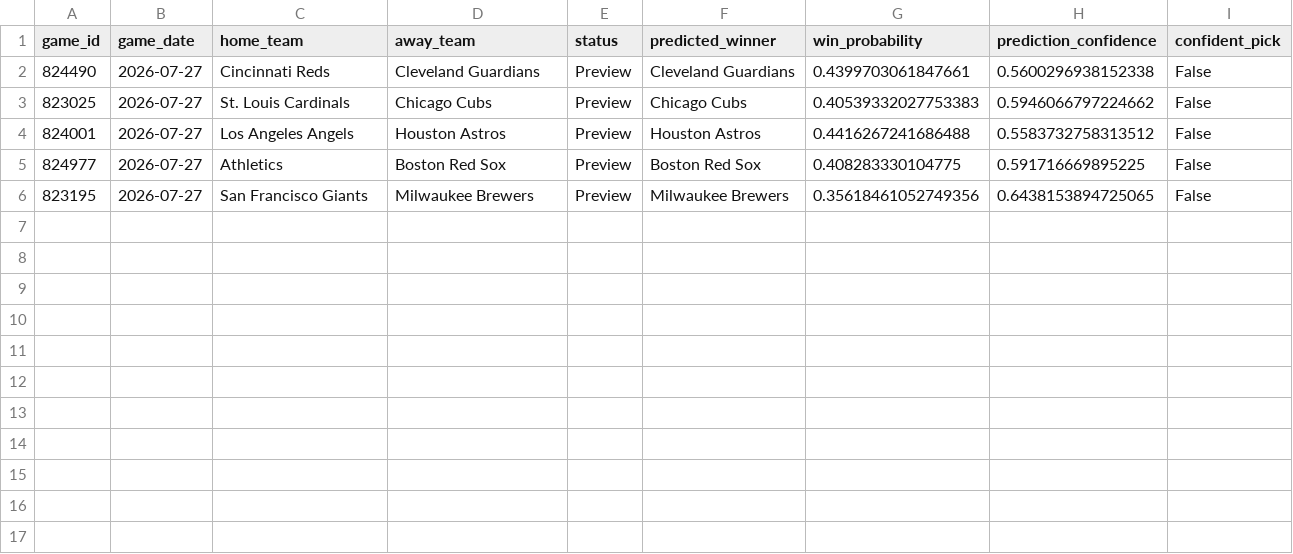
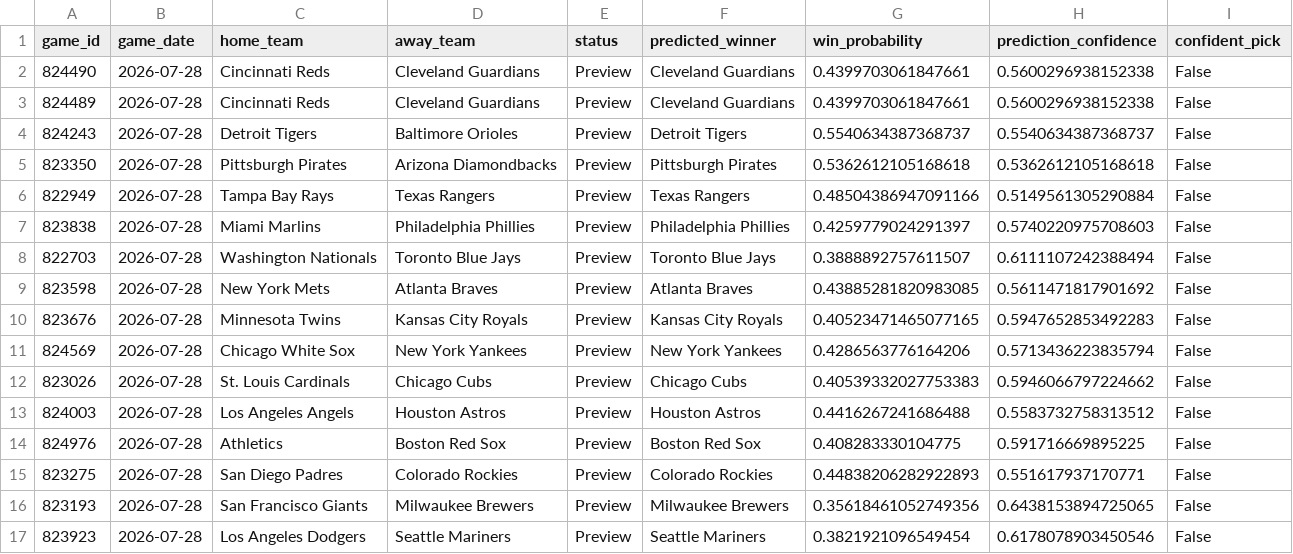
Before and after one commit to ByteLogic214/MLB-2026-Predictions, a CSV file: data/processed/predictions_final.csv, drawn as a sheet.

Commit message:
Predictions update [skip ci]

```diff
--- a/data/processed/predictions_final.csv
+++ b/data/processed/predictions_final.csv
@@ -1,6 +1,17 @@
 game_id,game_date,home_team,away_team,status,predicted_winner,win_probability,prediction_confidence,confident_pick
-824490,2026-07-27,Cincinnati Reds,Cleveland Guardians,Preview,Cleveland Guardians,0.4399703061847661,0.5600296938152338,False
-823025,2026-07-27,St. Louis Cardinals,Chicago Cubs,Preview,Chicago Cubs,0.40539332027753383,0.5946066797224662,False
-824001,2026-07-27,Los Angeles Angels,Houston Astros,Preview,Houston Astros,0.4416267241686488,0.5583732758313512,False
-824977,2026-07-27,Athletics,Boston Red Sox,Preview,Boston Red Sox,0.408283330104775,0.591716669895225,False
-823195,2026-07-27,San Francisco Giants,Milwaukee Brewers,Preview,Milwaukee Brewers,0.35618461052749356,0.6438153894725065,False
+824490,2026-07-28,Cincinnati Reds,Cleveland Guardians,Preview,Cleveland Guardians,0.4399703061847661,0.5600296938152338,False
+824489,2026-07-28,Cincinnati Reds,Cleveland Guardians,Preview,Cleveland Guardians,0.4399703061847661,0.5600296938152338,False
+824243,2026-07-28,Detroit Tigers,Baltimore Orioles,Preview,Detroit Tigers,0.5540634387368737,0.5540634387368737,False
+823350,2026-07-28,Pittsburgh Pirates,Arizona Diamondbacks,Preview,Pittsburgh Pirates,0.5362612105168618,0.5362612105168618,False
+822949,2026-07-28,Tampa Bay Rays,Texas Rangers,Preview,Texas Rangers,0.48504386947091166,0.5149561305290884,False
+823838,2026-07-28,Miami Marlins,Philadelphia Phillies,Preview,Philadelphia Phillies,0.4259779024291397,0.5740220975708603,False
+822703,2026-07-28,Washington Nationals,Toronto Blue Jays,Preview,Toronto Blue Jays,0.3888892757611507,0.6111107242388494,False
+823598,2026-07-28,New York Mets,Atlanta Braves,Preview,Atlanta Braves,0.43885281820983085,0.5611471817901692,False
+823676,2026-07-28,Minnesota Twins,Kansas City Royals,Preview,Kansas City Royals,0.40523471465077165,0.5947652853492283,False
+824569,2026-07-28,Chicago White Sox,New York Yankees,Preview,New York Yankees,0.4286563776164206,0.5713436223835794,False
+823026,2026-07-28,St. Louis Cardinals,Chicago Cubs,Preview,Chicago Cubs,0.40539332027753383,0.5946066797224662,False
+824003,2026-07-28,Los Angeles Angels,Houston Astros,Preview,Houston Astros,0.4416267241686488,0.5583732758313512,False
+824976,2026-07-28,Athletics,Boston Red Sox,Preview,Boston Red Sox,0.408283330104775,0.591716669895225,False
+823275,2026-07-28,San Diego Padres,Colorado Rockies,Preview,Colorado Rockies,0.44838206282922893,0.551617937170771,False
+823193,2026-07-28,San Francisco Giants,Milwaukee Brewers,Preview,Milwaukee Brewers,0.35618461052749356,0.6438153894725065,False
+823923,2026-07-28,Los Angeles Dodgers,Seattle Mariners,Preview,Seattle Mariners,0.3821921096549454,0.6178078903450546,False
```
